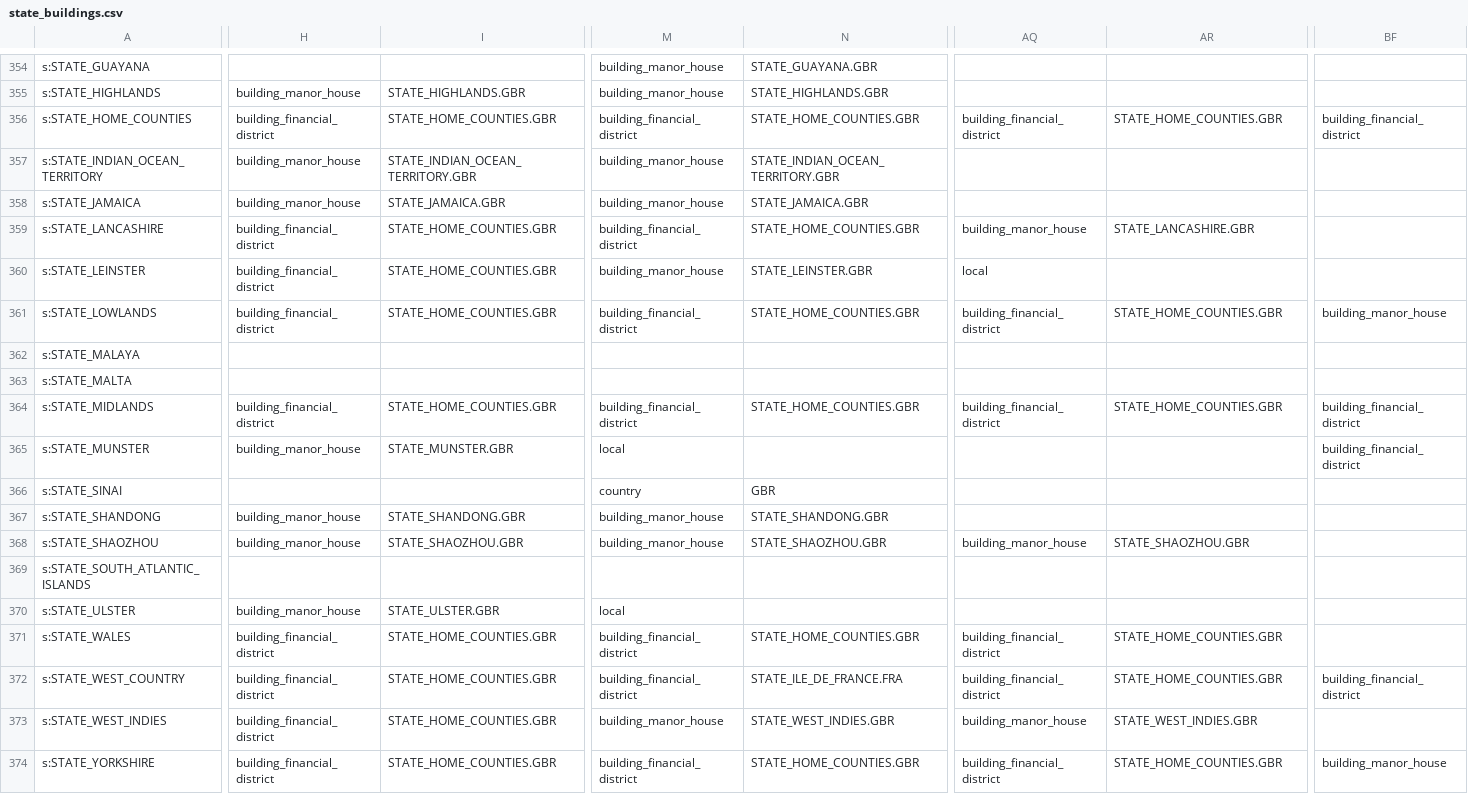
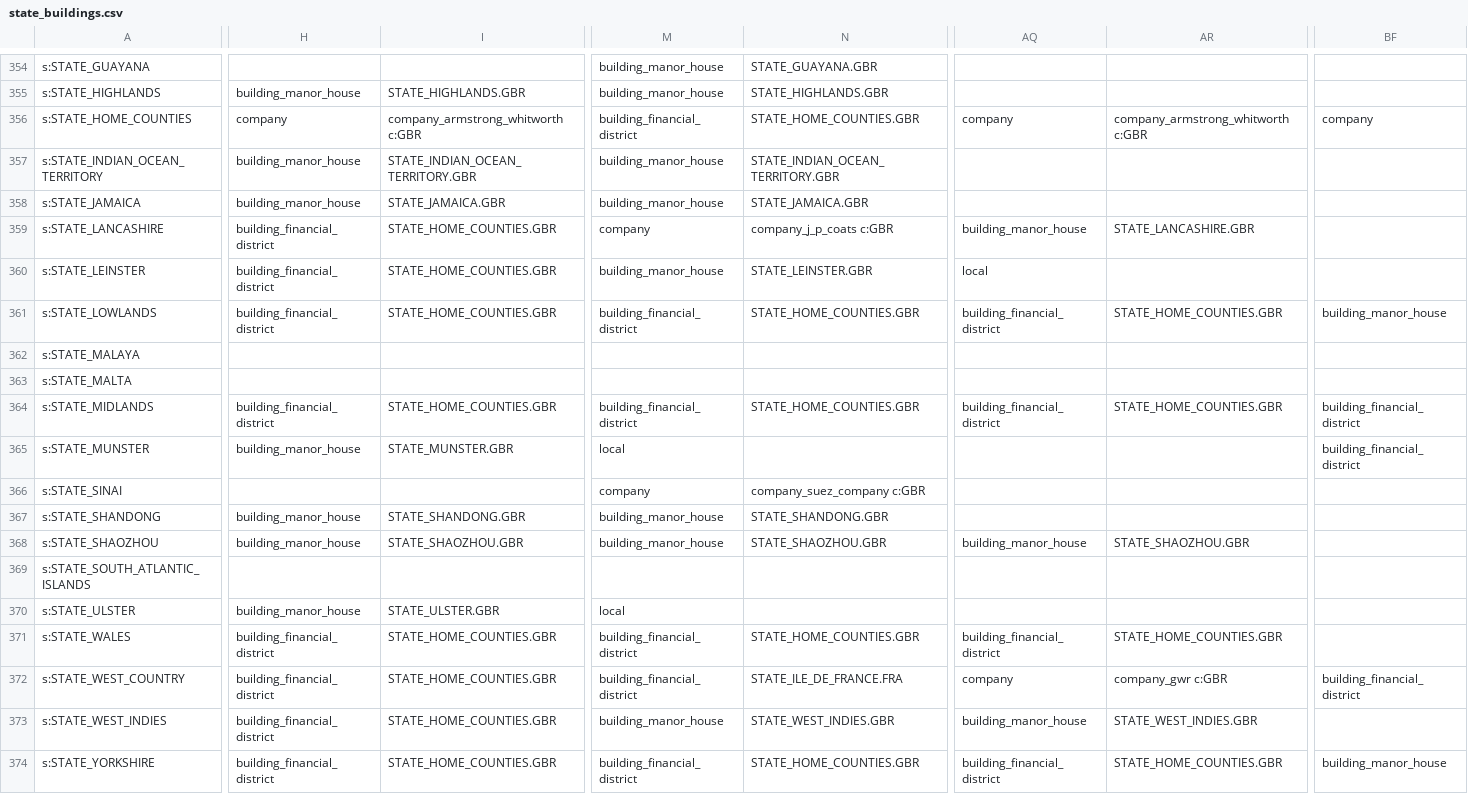
Before and after one commit to AlexJFDev/Vic3-World-War-One-Mod, a CSV file: scripts/mod/data/state_buildings.csv, drawn as a sheet; only a part is shown, gaps mark what is left out; the diff covers the shown part only; the diff names each change by its address in the sheet, - before the commit and + after, or states it on an @@ line.

```diff
--- a/scripts/mod/data/state_buildings.csv
+++ b/scripts/mod/data/state_buildings.csv
-H356: building_financial_district
+H356: company
-I356: STATE_HOME_COUNTIES.GBR
+I356: company_armstrong_whitworth c:GBR
-AQ356: building_financial_district
+AQ356: company
-AR356: STATE_HOME_COUNTIES.GBR
+AR356: company_armstrong_whitworth c:GBR
-BF356: building_financial_district
+BF356: company
-M359: building_financial_district
+M359: company
-N359: STATE_HOME_COUNTIES.GBR
+N359: company_j_p_coats c:GBR
-M366: country
+M366: company
-N366: GBR
+N366: company_suez_company c:GBR
-AQ372: building_financial_district
+AQ372: company
-AR372: STATE_HOME_COUNTIES.GBR
+AR372: company_gwr c:GBR
```
Also changed, not shown: 8 edited cells elsewhere in this file, scripts/mod/data/character_definitions.csv, scripts/mod/data/country_institutions.csv, 26 other files.
